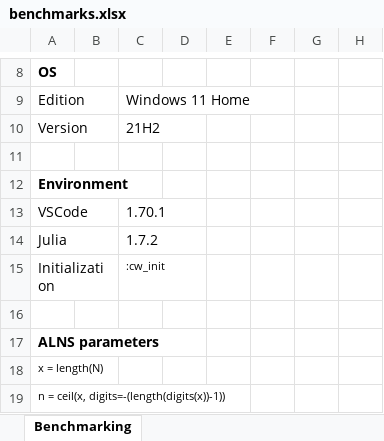
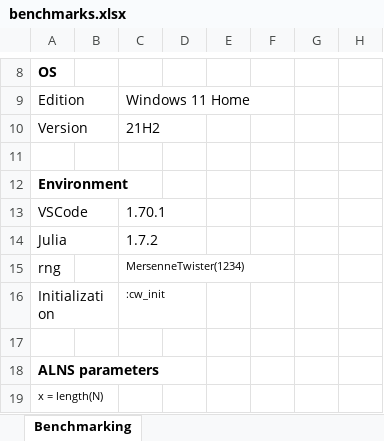
Before and after one commit to anmpahwa/TSP.jl, an Excel workbook: benchmarks.xlsx, sheet Benchmarking, drawn as a sheet; only a part is shown, gaps mark what is left out; the shorter side is filled out with more unchanged rows; values as stored, in another font and other column widths than the file's, no borders; the diff names each change by its address in the sheet, - before the commit and + after, or states it on an @@ line.

Commit message:
update benchmarks

```diff
--- a/benchmarks.xlsx (sheet Benchmarking)
+++ b/benchmarks.xlsx (sheet Benchmarking)
+row 15: rng |  | MersenneTwister(1234)
```
Also changed, not shown: 1 other file.
